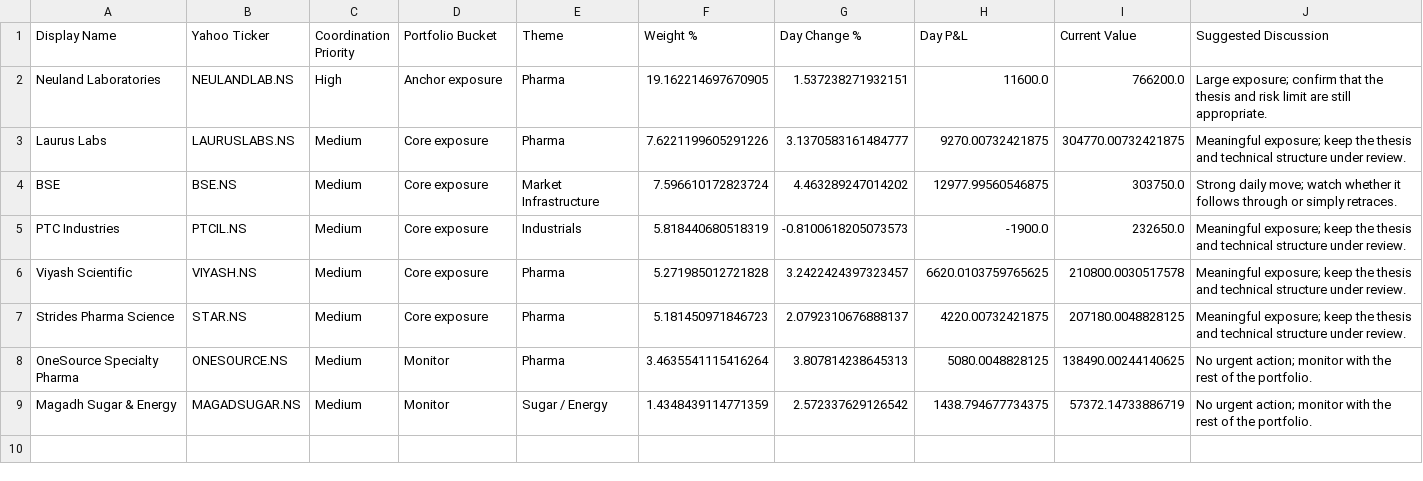
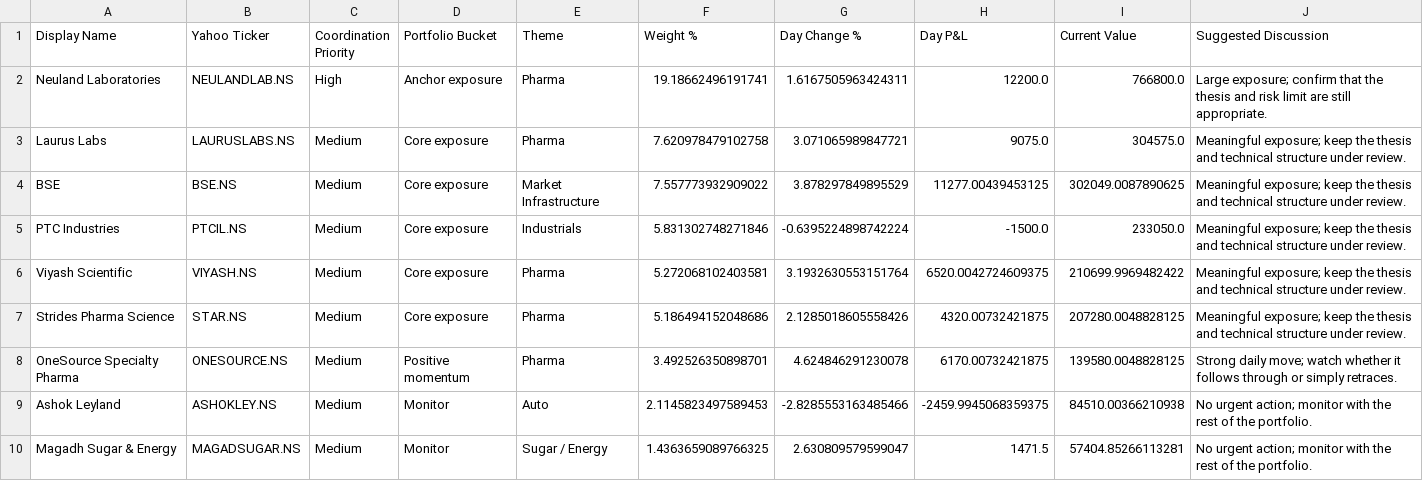
Before and after one commit to hvj7p7shkv-hub/vikram-portfolio-dashboard, a CSV file: data/action_queue.csv, drawn as a sheet.

```diff
--- a/data/action_queue.csv
+++ b/data/action_queue.csv
@@ -1,9 +1,10 @@
 Display Name,Yahoo Ticker,Coordination Priority,Portfolio Bucket,Theme,Weight %,Day Change %,Day P&L,Current Value,Suggested Discussion
-Neuland Laboratories,NEULANDLAB.NS,High,Anchor exposure,Pharma,19.162214697670905,1.537238271932151,11600.0,766200.0,Large exposure; confirm that the thesis and risk limit are still appropriate.
-Laurus Labs,LAURUSLABS.NS,Medium,Core exposure,Pharma,7.6221199605291226,3.1370583161484777,9270.00732421875,304770.00732421875,Meaningful exposure; keep the thesis and technical structure under review.
-BSE,BSE.NS,Medium,Core exposure,Market Infrastructure,7.596610172823724,4.463289247014202,12977.99560546875,303750.0,Strong daily move; watch whether it follows through or simply retraces.
-PTC Industries,PTCIL.NS,Medium,Core exposure,Industrials,5.818440680518319,-0.8100618205073573,-1900.0,232650.0,Meaningful exposure; keep the thesis and technical structure under review.
-Viyash Scientific,VIYASH.NS,Medium,Core exposure,Pharma,5.271985012721828,3.2422424397323457,6620.0103759765625,210800.0030517578,Meaningful exposure; keep the thesis and technical structure under review.
-Strides Pharma Science,STAR.NS,Medium,Core exposure,Pharma,5.181450971846723,2.0792310676888137,4220.00732421875,207180.0048828125,Meaningful exposure; keep the thesis and technical structure under review.
-OneSource Specialty Pharma,ONESOURCE.NS,Medium,Monitor,Pharma,3.4635541115416264,3.807814238645313,5080.0048828125,138490.00244140625,No urgent action; monitor with the rest of the portfolio.
-Magadh Sugar & Energy,MAGADSUGAR.NS,Medium,Monitor,Sugar / Energy,1.4348439114771359,2.572337629126542,1438.794677734375,57372.14733886719,No urgent action; monitor with the rest of the portfolio.
+Neuland Laboratories,NEULANDLAB.NS,High,Anchor exposure,Pharma,19.18662496191741,1.6167505963424311,12200.0,766800.0,Large exposure; confirm that the thesis and risk limit are still appropriate.
+Laurus Labs,LAURUSLABS.NS,Medium,Core exposure,Pharma,7.620978479102758,3.071065989847721,9075.0,304575.0,Meaningful exposure; keep the thesis and technical structure under review.
+BSE,BSE.NS,Medium,Core exposure,Market Infrastructure,7.557773932909022,3.878297849895529,11277.00439453125,302049.0087890625,Meaningful exposure; keep the thesis and technical structure under review.
+PTC Industries,PTCIL.NS,Medium,Core exposure,Industrials,5.831302748271846,-0.6395224898742224,-1500.0,233050.0,Meaningful exposure; keep the thesis and technical structure under review.
+Viyash Scientific,VIYASH.NS,Medium,Core exposure,Pharma,5.272068102403581,3.1932630553151764,6520.0042724609375,210699.9969482422,Meaningful exposure; keep the thesis and technical structure under review.
+Strides Pharma Science,STAR.NS,Medium,Core exposure,Pharma,5.186494152048686,2.1285018605558426,4320.00732421875,207280.0048828125,Meaningful exposure; keep the thesis and technical structure under review.
+OneSource Specialty Pharma,ONESOURCE.NS,Medium,Positive momentum,Pharma,3.492526350898701,4.624846291230078,6170.00732421875,139580.0048828125,Strong daily move; watch whether it follows through or simply retraces.
+Ashok Leyland,ASHOKLEY.NS,Medium,Monitor,Auto,2.1145823497589453,-2.8285553163485466,-2459.9945068359375,84510.00366210938,No urgent action; monitor with the rest of the portfolio.
+Magadh Sugar & Energy,MAGADSUGAR.NS,Medium,Monitor,Sugar / Energy,1.4363659089766325,2.630809579599047,1471.5,57404.85266113281,No urgent action; monitor with the rest of the portfolio.
```
Also changed, not shown: data/holdings.csv, 1 other file.
